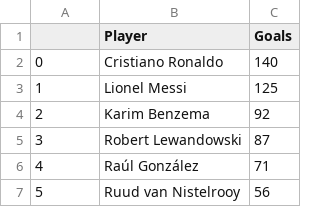
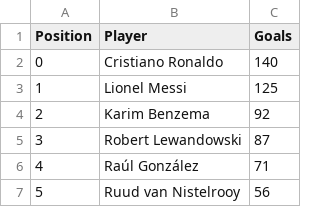
Before and after one commit to ZubairShaik7/NLP_Portfolio, a CSV file: PlayerGoalTotals.csv, drawn as a sheet; only a part is shown.

Commit message:
Update PlayerGoalTotals.csv

```diff
--- a/PlayerGoalTotals.csv
+++ b/PlayerGoalTotals.csv
@@ -1,2 +1,2 @@
-,Player,Goals
+Position,Player,Goals
 0,Cristiano Ronaldo,140
```
